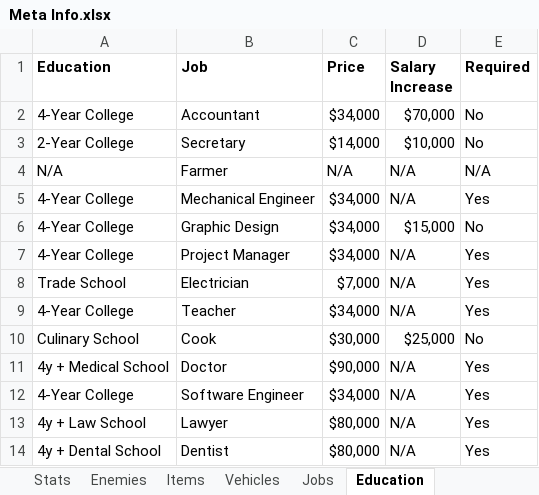
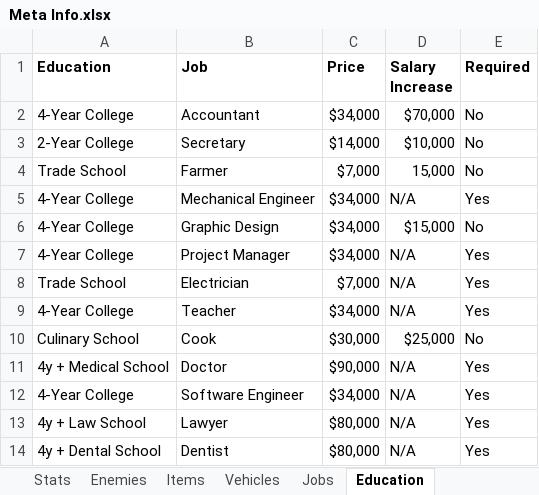
Before and after one commit to Whaleplane/FinanceRun, an Excel workbook: _Assets/Meta Info.xlsx, sheet Education, drawn as a sheet; values as stored, in another font and other column widths than the file's, no borders; the diff names each change by its address in the sheet, - before the commit and + after, or states it on an @@ line.

```diff
--- a/_Assets/Meta Info.xlsx (sheet Education)
+++ b/_Assets/Meta Info.xlsx (sheet Education)
-A4 (Education): N/A
+A4 (Education): Trade School
-C4 (Price): N/A
+C4 (Price): $7,000
-D4 (Salary Increase): N/A
+D4 (Salary Increase): 15,000
-E4 (Required): N/A
+E4 (Required): No
```
Also changed, not shown: sheet Jobs, 3 other files.
